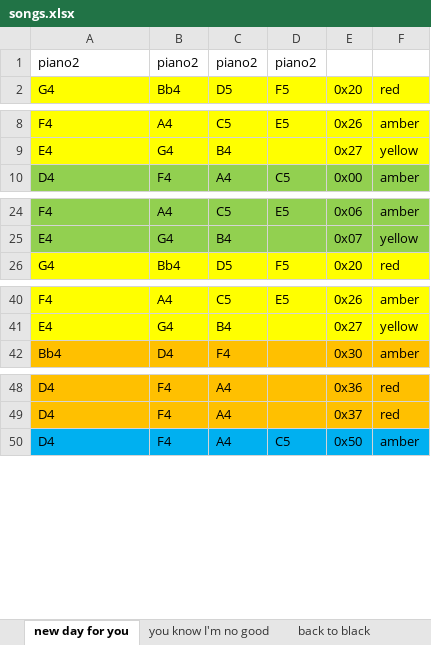
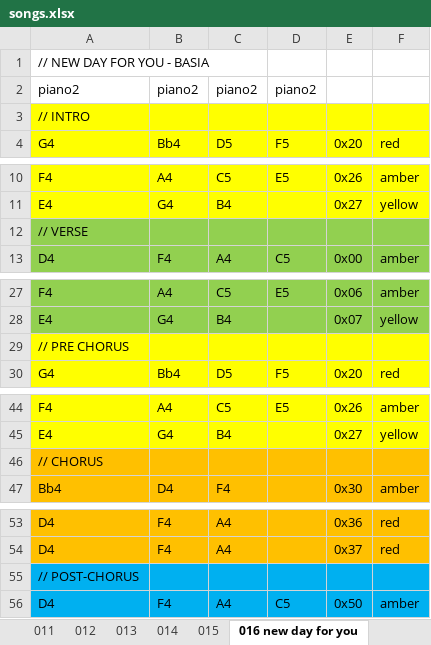
Before and after one commit to denybear/picopadnion, an Excel workbook: songs.xlsx, sheet 016 new day for you, drawn as a sheet; only a part is shown, gaps mark what is left out; values as stored, in another font and other column widths than the file's, no borders; the diff covers the shown part only; the diff names each change by its address in the sheet, - before the commit and + after, or states it on an @@ line.

```diff
--- a/songs.xlsx (sheet 016 new day for you)
+++ b/songs.xlsx (sheet 016 new day for you)
-sheet tab: new day for you
+sheet tab: 016 new day for you
+sheet tab: 011
+sheet tab: 012
+sheet tab: 013
+sheet tab: 014
+sheet tab: 015
+row 1: // NEW DAY FOR YOU - BASIA
+row 3: // INTRO
+row 12: // VERSE
+row 29: // PRE CHORUS
+row 46: // CHORUS
+row 55: // POST-CHORUS
```
Also changed, not shown: 8 added rows elsewhere in this sheet, sheet 017 back to black, sheet 018 you know I'm no good, other sheet tabs, 2 other files.
